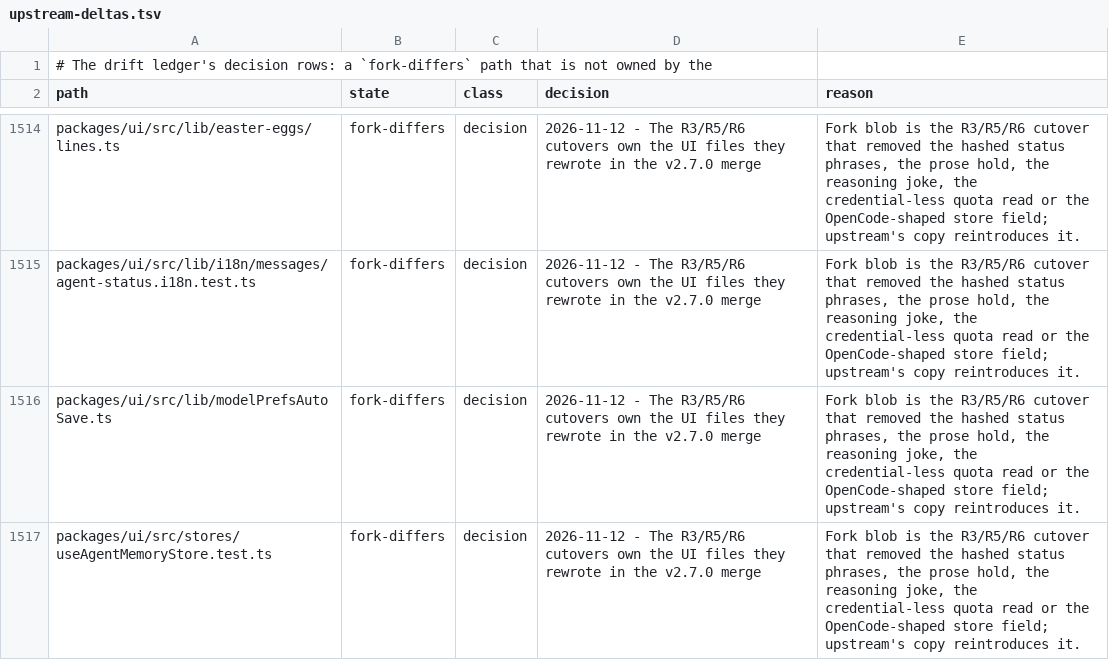
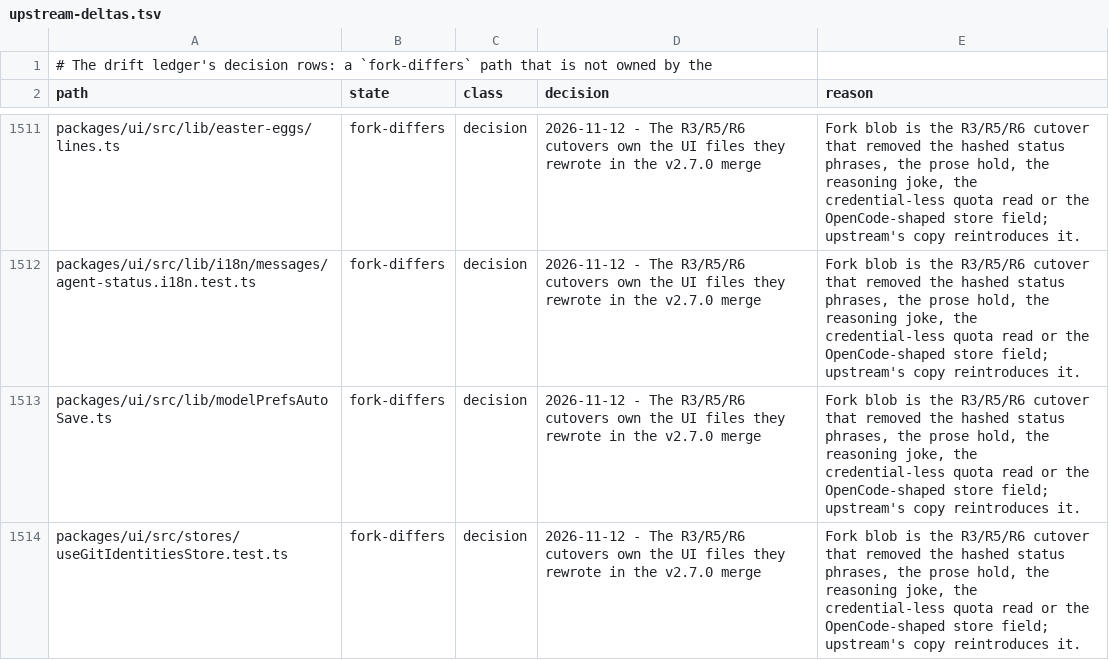
Before and after one commit to Shizuku-Yume/ohpichamber, a TSV file: .workflow/upstream-deltas.tsv, drawn as a sheet; only a part is shown, gaps mark what is left out; the shorter side is filled out with more unchanged rows; the diff covers the shown part only; the diff names each change by its address in the sheet, - before the commit and + after, or states it on an @@ line.

Commit message:
fix(review-round-1): address independent review findings on test imports, recaps, deltas, and strings

```diff
--- a/.workflow/upstream-deltas.tsv
+++ b/.workflow/upstream-deltas.tsv
-row 1517: packages/ui/src/stores/useAgentMemoryStore.test.ts | fork-differs | decision | 2026-11-12 - The R3/R5/R6 cutovers own the UI files they rewrote in the v2.7.0 merge | Fork blob is the R3/R5/R6 cutover that removed the hashed status phrases, the prose hold, the reasoning joke, the credential-less quota read or the OpenCode-shaped store field; upstream's copy reintroduces it.
```
Also changed, not shown: 4 removed rows elsewhere in this file, 39 other files.
